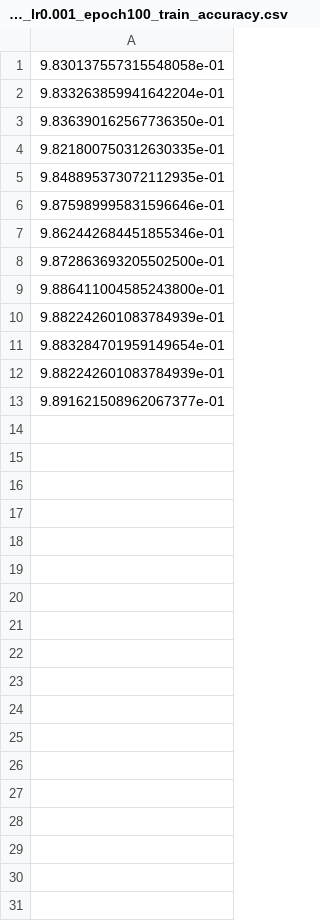
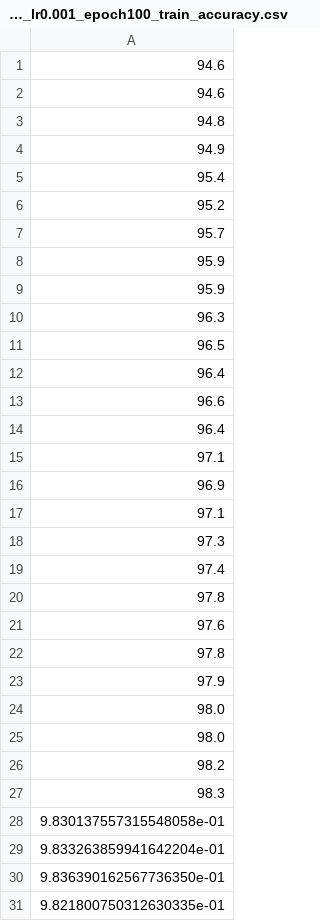
Before and after one commit to APS360Team45/MAIN-CNN-Model-and-Train, a CSV file: v2/train-data/model_ripeness_detector_bs64_lr0.001_epoch100_train_accuracy.csv, drawn as a sheet; only a part is shown; the shorter side is filled out with more unchanged rows.

```diff
--- a/v2/train-data/model_ripeness_detector_bs64_lr0.001_epoch100_train_accuracy.csv
+++ b/v2/train-data/model_ripeness_detector_bs64_lr0.001_epoch100_train_accuracy.csv
@@ -1 +1,28 @@
+94.6
+94.6
+94.8
+94.9
+95.4
+95.2
+95.7
+95.9
+95.9
+96.3
+96.5
+96.4
+96.6
+96.4
+97.1
+96.9
+97.1
+97.3
+97.4
+97.8
+97.6
+97.8
+97.9
+98.0
+98.0
+98.2
+98.3
 9.830137557315548058e-01
```
Also changed, not shown: v2/train-data/model_ripeness_detector_bs64_lr0.001_epoch100_train_loss.csv, v2/train-data/model_ripeness_detector_bs64_lr0.001_epoch100_val_accuracy.csv, 1 other file.
